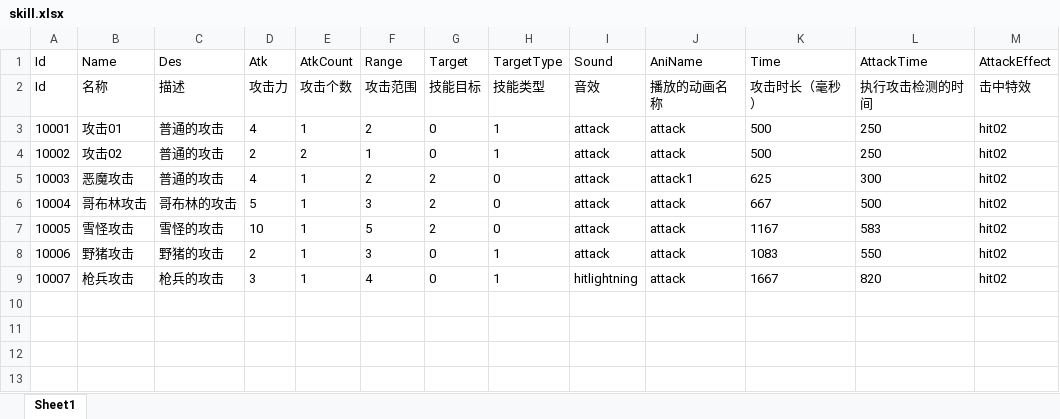
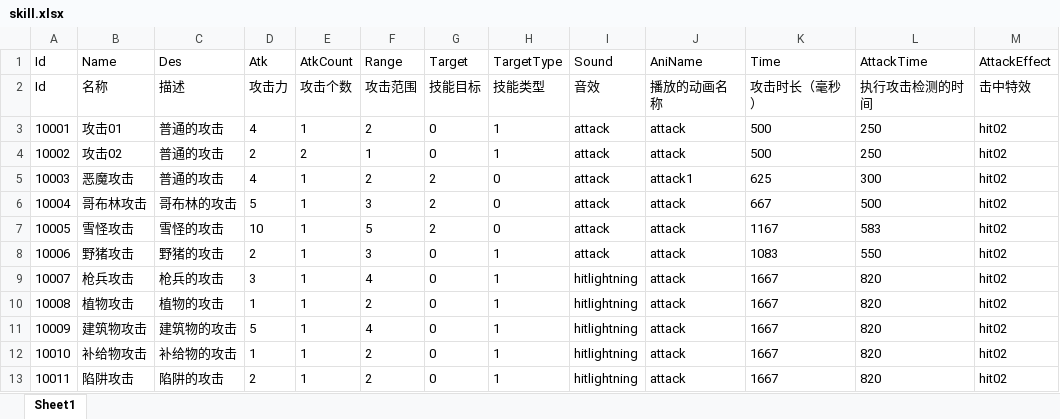
Before and after one commit to DyWriteCode/CounterclockwiseVietnam, an Excel workbook: Assets/_Excel/skill.xlsx, sheet Sheet1, drawn as a sheet; values as stored, in another font and other column widths than the file's, no borders; the diff names each change by its address in the sheet, - before the commit and + after, or states it on an @@ line.

```diff
--- a/Assets/_Excel/skill.xlsx (sheet Sheet1)
+++ b/Assets/_Excel/skill.xlsx (sheet Sheet1)
+row 10: 10008 | 植物攻击 | 植物的攻击 | 1 | 1 | 2 | 0 | 1 | hitlightning | attack | 1667 | 820 | hit02
+row 11: 10009 | 建筑物攻击 | 建筑物的攻击 | 5 | 1 | 4 | 0 | 1 | hitlightning | attack | 1667 | 820 | hit02
+row 12: 10010 | 补给物攻击 | 补给物的攻击 | 1 | 1 | 2 | 0 | 1 | hitlightning | attack | 1667 | 820 | hit02
+row 13: 10011 | 陷阱攻击 | 陷阱的攻击 | 2 | 1 | 2 | 0 | 1 | hitlightning | attack | 1667 | 820 | hit02
```
Also changed, not shown: Assets/_Excel/enemy.xlsx, Assets/_Excel/option.xlsx, 21 other files.
